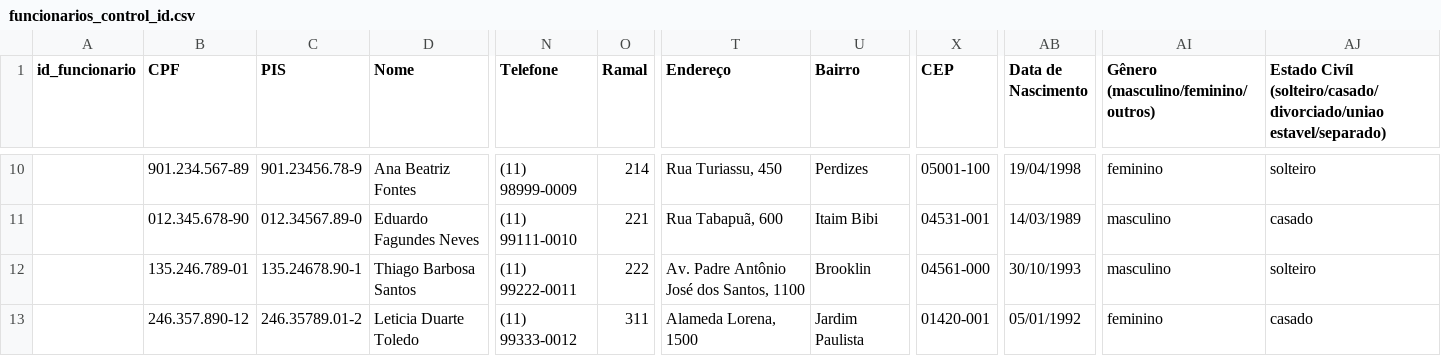
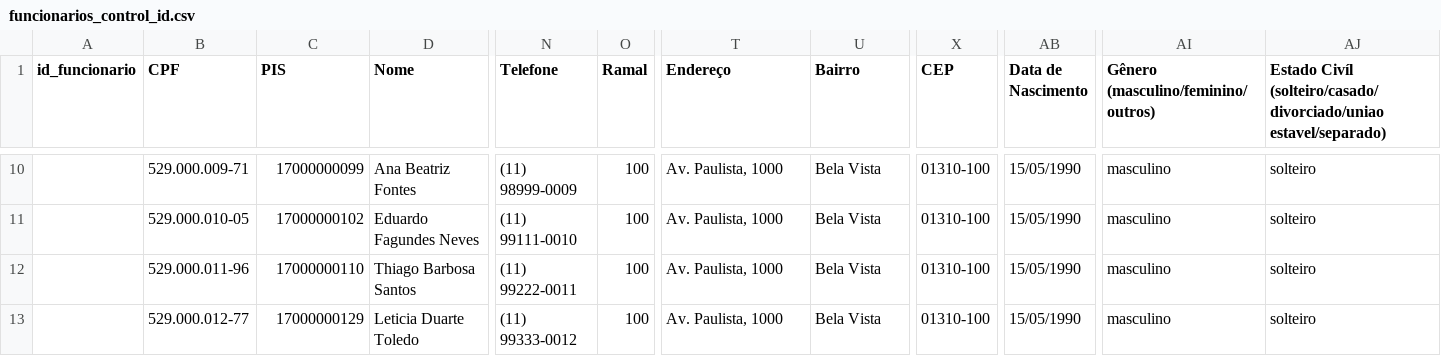
Before and after one commit to victor1308code/gestaoSass, a CSV file: funcionarios_control_id.csv, drawn as a sheet; only a part is shown, gaps mark what is left out; the diff covers the shown part only; the diff names each change by its address in the sheet, - before the commit and + after, or states it on an @@ line.

```diff
--- a/funcionarios_control_id.csv
+++ b/funcionarios_control_id.csv
-B10 (CPF): 901.234.567-89
+B10 (CPF): 529.000.009-71
-C10 (PIS): 901.23456.78-9
+C10 (PIS): 17000000099
-O10 (Ramal): 214
+O10 (Ramal): 100
-T10 (Endereço): Rua Turiassu, 450
+T10 (Endereço): Av. Paulista, 1000
-U10 (Bairro): Perdizes
+U10 (Bairro): Bela Vista
-X10 (CEP): 05001-100
+X10 (CEP): 01310-100
-AB10 (Data de Nascimento): 19/04/1998
+AB10 (Data de Nascimento): 15/05/1990
-AI10: feminino
+AI10: masculino
-B11 (CPF): 012.345.678-90
+B11 (CPF): 529.000.010-05
-C11 (PIS): 012.34567.89-0
+C11 (PIS): 17000000102
-O11 (Ramal): 221
+O11 (Ramal): 100
-T11 (Endereço): Rua Tabapuã, 600
+T11 (Endereço): Av. Paulista, 1000
-U11 (Bairro): Itaim Bibi
+U11 (Bairro): Bela Vista
-X11 (CEP): 04531-001
+X11 (CEP): 01310-100
-AB11 (Data de Nascimento): 14/03/1989
+AB11 (Data de Nascimento): 15/05/1990
-AJ11: casado
+AJ11: solteiro
-B12 (CPF): 135.246.789-01
+B12 (CPF): 529.000.011-96
-C12 (PIS): 135.24678.90-1
+C12 (PIS): 17000000110
-O12 (Ramal): 222
+O12 (Ramal): 100
-T12 (Endereço): Av. Padre Antônio José dos Santos, 1100
+T12 (Endereço): Av. Paulista, 1000
-U12 (Bairro): Brooklin
+U12 (Bairro): Bela Vista
-X12 (CEP): 04561-000
+X12 (CEP): 01310-100
-AB12 (Data de Nascimento): 30/10/1993
+AB12 (Data de Nascimento): 15/05/1990
-B13 (CPF): 246.357.890-12
+B13 (CPF): 529.000.012-77
-C13 (PIS): 246.35789.01-2
+C13 (PIS): 17000000129
-O13 (Ramal): 311
+O13 (Ramal): 100
-T13 (Endereço): Alameda Lorena, 1500
+T13 (Endereço): Av. Paulista, 1000
-U13 (Bairro): Jardim Paulista
+U13 (Bairro): Bela Vista
-X13 (CEP): 01420-001
+X13 (CEP): 01310-100
-AB13 (Data de Nascimento): 05/01/1992
+AB13 (Data de Nascimento): 15/05/1990
-AI13: feminino
+AI13: masculino
-AJ13: casado
+AJ13: solteiro
```
Also changed, not shown: 123 edited cells elsewhere in this file, 6 other files.
